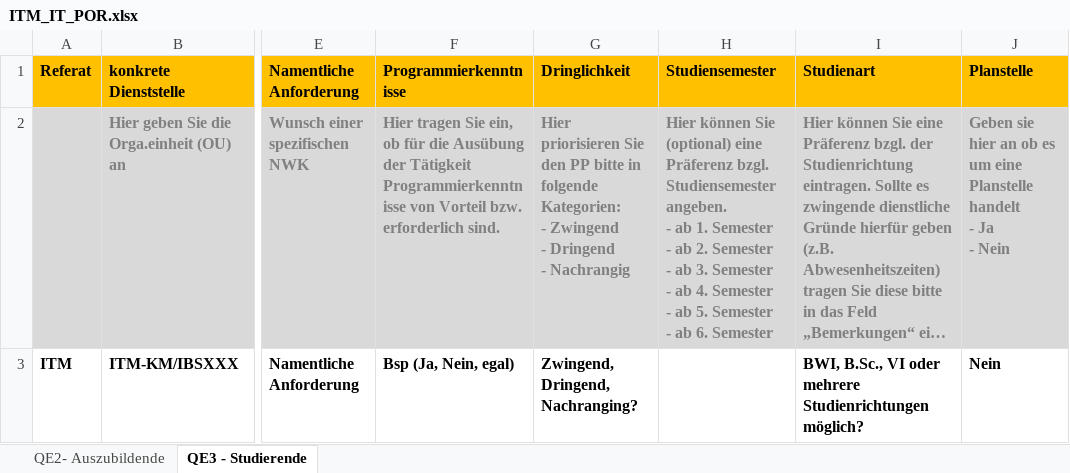
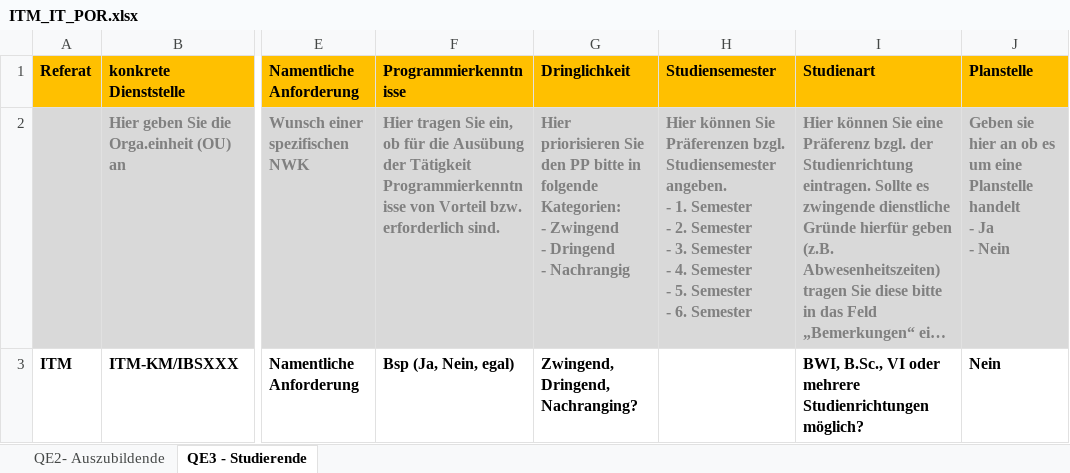
Before and after one commit to it-at-m/Praktikumsplaner, an Excel workbook: praktikumsplaner-backend/src/main/resources-non-filtered/templates/ITM_IT_POR.xlsx, sheet QE3 - Studierende, drawn as a sheet; only a part is shown, gaps mark what is left out; long unchanged cells end in …; values as stored, in another font and other column widths than the file's, no borders; ↵ is a line break in a cell; the diff names each change by its address in the sheet, - before the commit and + after, or states it on an @@ line.

Commit message:
🔀✨ Mehrfachauswahl (#206)
* ✨🗃️ changed backend data type of semester/ausbildungsjahr

* :sparkles: 🚧 implemented Studiums Mehrfachauswahl

* :sparkles: implemented multiple select for Ausbildungspraktikumsstellen

* :art: changed PraktikumsstellenCard to accommodate new structure and changed warnings

* :lipstick: :green_heart: removed voraussichtlichter Zuweisungszeitraum in MeldungAusbildung.vue and rearranged the structure of the inputs

* :art: changed export file to accommodate changed semester and lehrjahr, and Ascend sorted

* :fire: removed obsolete voraussichtlicherZuweisungsZeitraum.ts

* :memo: changed docs

* :art: made Selects own components

* :art: made StringBuilders, Joiners

* :art: made decode return empty set instead of null

* :art: implemented valueToName methods to Studiensemester.ts and Ausbildungsjahr.ts and used them in getCardText

* :art: made ExcelExportService parameters final

* 💚 fixed spotless

* :art: readded comma separator in PraktikumsstelleCard.vue

```diff
--- a/praktikumsplaner-backend/src/main/resources-non-filtered/templates/ITM_IT_POR.xlsx (sheet QE3 - Studierende)
+++ b/praktikumsplaner-backend/src/main/resources-non-filtered/templates/ITM_IT_POR.xlsx (sheet QE3 - Studierende)
-H2 (Studiensemester): …können Sie (optional) eine Präferenz bzgl. Studiensemester angeben. ↵ - ab 1. Semester ↵ - ab 2. Semester ↵ - ab 3. Semester ↵ - ab 4. Semester ↵ - ab 5. Semester ↵ - ab 6. Semester
+H2 (Studiensemester): …können Sie Präferenzen bzgl. Studiensemester angeben. ↵ - 1. Semester ↵ - 2. Semester ↵ - 3. Semester ↵ - 4. Semester ↵ - 5. Semester ↵ - 6. Semester
```
Also changed, not shown: sheet QE2- Auszubildende, 29 other files.
